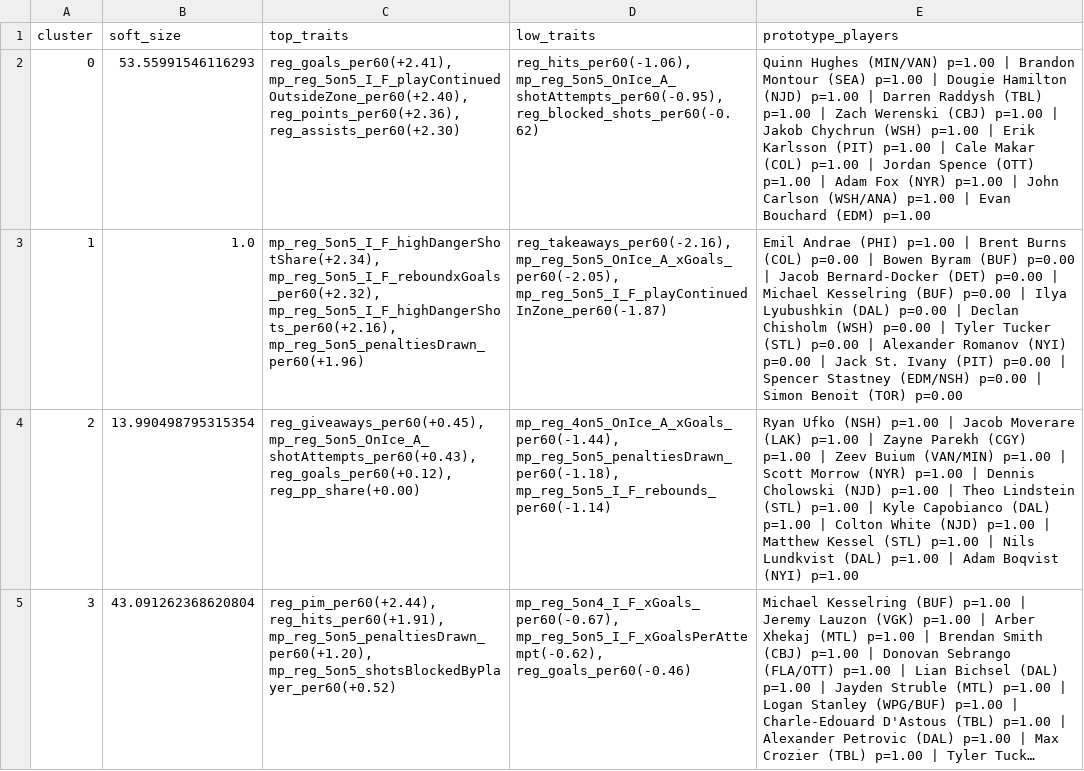
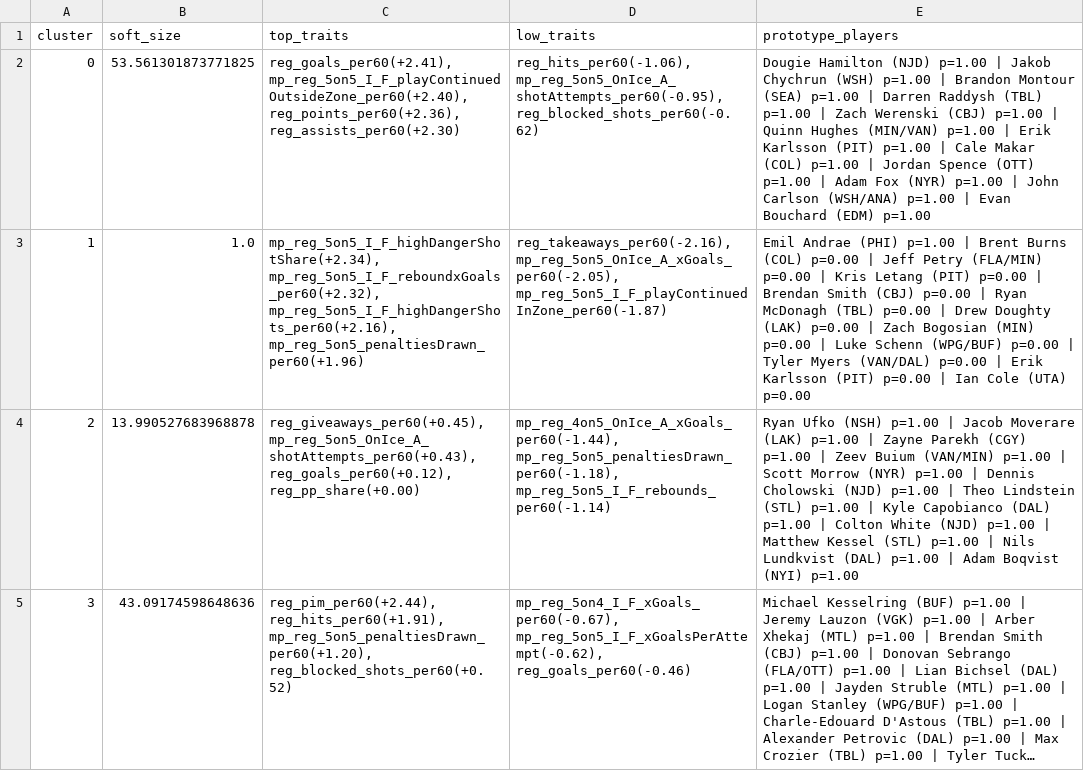
Before and after one commit to saaimkhan-sak/player-style-archetypes, a CSV file: reports/archetype_traits_defense_20252026.csv, drawn as a sheet; only a part is shown; long unchanged cells end in …; the diff covers the shown part only; the diff names each change by its address in the sheet, - before the commit and + after, or states it on an @@ line.

```diff
--- a/reports/archetype_traits_defense_20252026.csv
+++ b/reports/archetype_traits_defense_20252026.csv
-B2 (soft_size): 53.55991546116293
+B2 (soft_size): 53.561301873771825
-E2 (prototype_players): Quinn Hughes (MIN/VAN) p=1.00 | Brandon Montour (SEA) p=1.00 | Dougie Hamilton (NJD) p=1.00 | Darren Raddysh (TBL) p=1.00 | Zach Werenski (CBJ) p=1.00 | Jakob Chychrun (WSH) p=1.00 |…
+E2 (prototype_players): Dougie Hamilton (NJD) p=1.00 | Jakob Chychrun (WSH) p=1.00 | Brandon Montour (SEA) p=1.00 | Darren Raddysh (TBL) p=1.00 | Zach Werenski (CBJ) p=1.00 | Quinn Hughes (MIN/VAN) p=1.00 |…
-E3 (prototype_players): …p=0.00 | Bowen Byram (BUF) p=0.00 | Jacob Bernard-Docker (DET) p=0.00 | Michael Kesselring (BUF) p=0.00 | Ilya Lyubushkin (DAL) p=0.00 | Declan Chisholm (WSH) p=0.00 | Tyler Tucker (STL) p=0.00 | Alexander Romanov (NYI) p=0.00 | Jack St. Ivany (PIT) p=0.00 | Spencer Stastney (EDM/NSH) p=0.00 | Simon Benoit (TOR) p=0.00
+E3 (prototype_players): …p=0.00 | Jeff Petry (FLA/MIN) p=0.00 | Kris Letang (PIT) p=0.00 | Brendan Smith (CBJ) p=0.00 | Ryan McDonagh (TBL) p=0.00 | Drew Doughty (LAK) p=0.00 | Zach Bogosian (MIN) p=0.00 | Luke Schenn (WPG/BUF) p=0.00 | Tyler Myers (VAN/DAL) p=0.00 | Erik Karlsson (PIT) p=0.00 | Ian Cole (UTA) p=0.00
-B4 (soft_size): 13.990498795315354
+B4 (soft_size): 13.990527683968878
-B5 (soft_size): 43.091262368620804
+B5 (soft_size): 43.09174598648636
-C5 (top_traits): …reg_hits_per60(+1.91), mp_reg_5on5_penaltiesDrawn_per60(+1.20), mp_reg_5on5_shotsBlockedByPlayer_per60(+0.52)
+C5 (top_traits): …reg_hits_per60(+1.91), mp_reg_5on5_penaltiesDrawn_per60(+1.20), reg_blocked_shots_per60(+0.52)
```
Also changed, not shown: 6 edited cells elsewhere in this file, reports/archetype_cards_defense_20252026.csv, reports/archetype_cards_forwards_20252026.csv, 11 other files.
